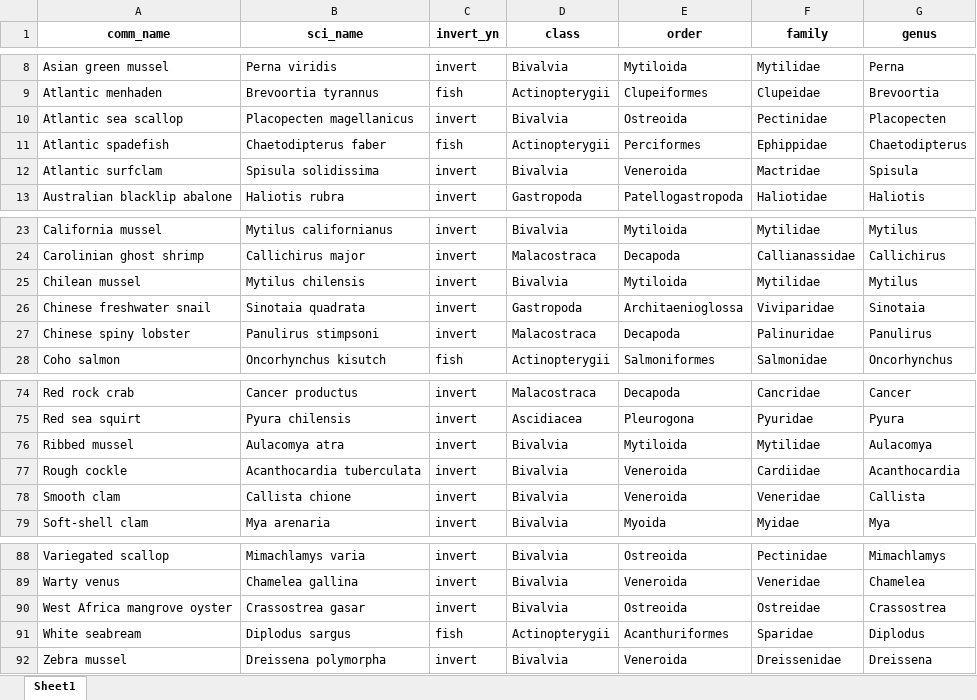
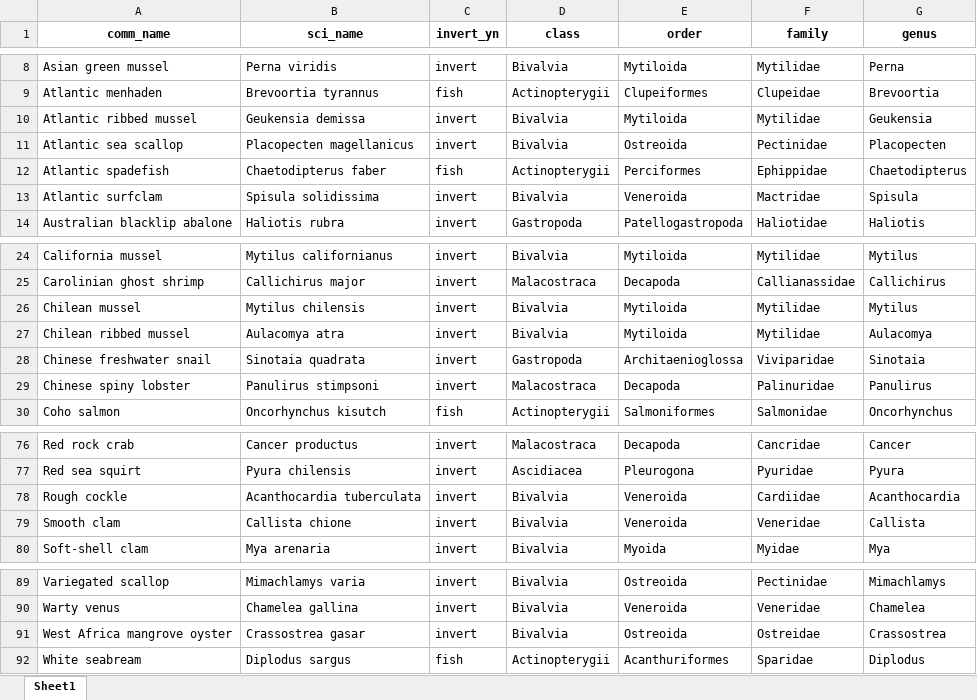
Before and after one commit to cfree14/hab_depuration, an Excel workbook: data/lit_review/processed/species_key.xlsx, sheet Sheet1, drawn as a sheet; only a part is shown, gaps mark what is left out; values as stored, in another font and other column widths than the file's, no borders; removed rows and columns are numbered as before the commit, all else as after; the diff names each change by its address in the sheet, - before the commit and + after, or states it on an @@ line.

```diff
--- a/data/lit_review/processed/species_key.xlsx (sheet Sheet1)
+++ b/data/lit_review/processed/species_key.xlsx (sheet Sheet1)
+row 10: Atlantic ribbed mussel | Geukensia demissa | invert | Bivalvia | Mytiloida | Mytilidae | Geukensia
+row 27: Chilean ribbed mussel | Aulacomya atra | invert | Bivalvia | Mytiloida | Mytilidae | Aulacomya
-row 76: Ribbed mussel | Aulacomya atra | invert | Bivalvia | Mytiloida | Mytilidae | Aulacomya
-row 92: Zebra mussel | Dreissena polymorpha | invert | Bivalvia | Veneroida | Dreissenidae | Dreissena
```
Also changed, not shown: data/extracted_data/processed/fitted_model_results_round1.xlsx, data/extracted_data/raw_round1/timeseries/McGuire_etal_2025_Table2.xlsx, 22 other files.
